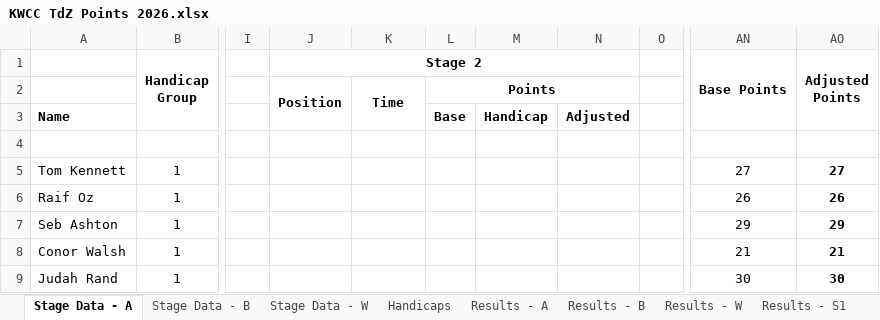
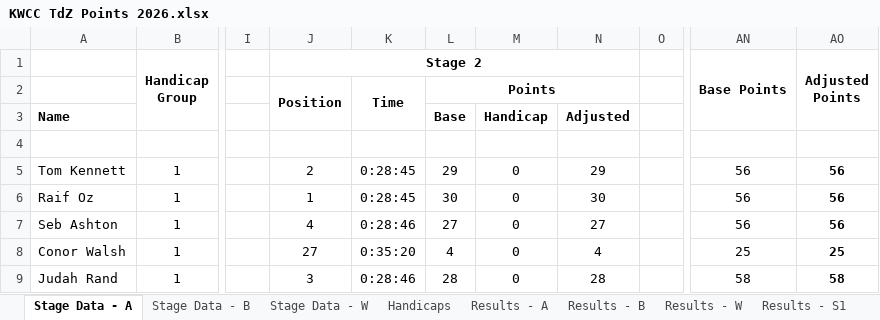
Before and after one commit to revisionist/random, an Excel workbook: Cycling/KWCC - TdZ/2026/KWCC TdZ Points 2026.xlsx, sheet Stage Data - A, drawn as a sheet; only a part is shown, gaps mark what is left out; values as stored, in another font and other column widths than the file's, no borders; the diff covers the shown part only; the diff names each change by its address in the sheet, - before the commit and + after, or states it on an @@ line.

Commit message:
Add Stage 2

```diff
--- a/Cycling/KWCC - TdZ/2026/KWCC TdZ Points 2026.xlsx (sheet Stage Data - A)
+++ b/Cycling/KWCC - TdZ/2026/KWCC TdZ Points 2026.xlsx (sheet Stage Data - A)
-J5 (Stage 2): (empty)
+J5 (Stage 2): 2
-K5:K6: (empty)
+K5:K6: 0:28:45
-L5: (empty)
+L5: 29
-M5:M9: (empty)
+M5:M9: 0
-N5: (empty)
+N5: 29
-AN5 (Base Points): 27
+AN5 (Base Points): 56
-AO5 (Adjusted Points): 27
+AO5 (Adjusted Points): 56
-J6 (Stage 2): (empty)
+J6 (Stage 2): 1
-L6: (empty)
+L6: 30
-N6: (empty)
+N6: 30
-AN6 (Base Points): 26
+AN6 (Base Points): 56
-AO6 (Adjusted Points): 26
+AO6 (Adjusted Points): 56
-J7 (Stage 2): (empty)
+J7 (Stage 2): 4
-K7: (empty)
+K7: 0:28:46
-L7: (empty)
+L7: 27
-N7: (empty)
+N7: 27
-AN7 (Base Points): 29
+AN7 (Base Points): 56
-AO7 (Adjusted Points): 29
+AO7 (Adjusted Points): 56
-J8 (Stage 2): (empty)
+J8 (Stage 2): 27
-K8: (empty)
+K8: 0:35:20
-L8: (empty)
+L8: 4
-N8: (empty)
+N8: 4
-AN8 (Base Points): 21
+AN8 (Base Points): 25
-AO8 (Adjusted Points): 21
+AO8 (Adjusted Points): 25
-J9 (Stage 2): (empty)
+J9 (Stage 2): 3
-K9: (empty)
+K9: 0:28:46
-L9: (empty)
+L9: 28
-N9: (empty)
+N9: 28
-AN9 (Base Points): 30
+AN9 (Base Points): 58
-AO9 (Adjusted Points): 30
+AO9 (Adjusted Points): 58
```
Also changed, not shown: 154 edited cells elsewhere in this sheet, sheet Results - B, sheet Results - A, sheet Stage Data - B, sheet Results - S1, sheet Results - W, sheet Stage Data - W, other sheet tabs, formulas that keep their value, 2 other files.
